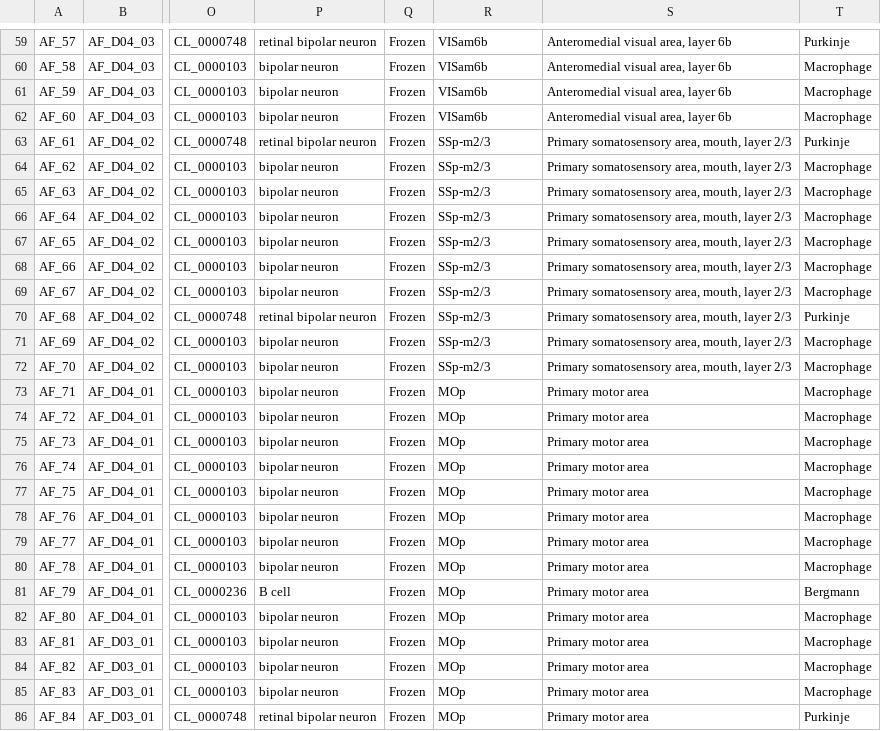
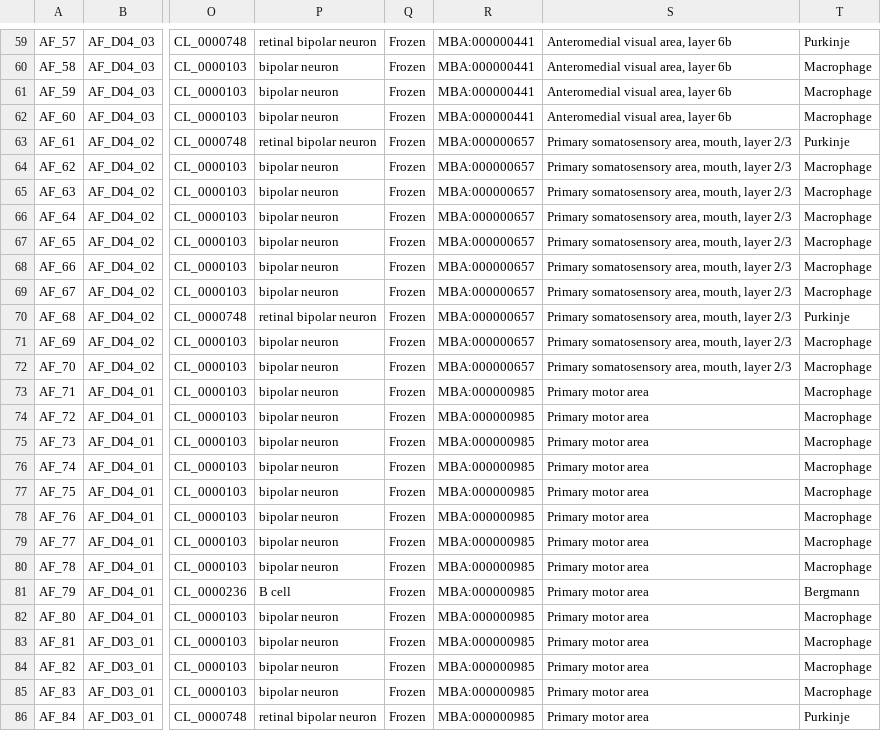
Before and after one commit to zbedo/single_cell_portal_core, a TSV file: db/seed/synthetic_studies/mouse_brain/metadata.tsv, drawn as a sheet; only a part is shown, gaps mark what is left out; the diff covers the shown part only; the diff names each change by its address in the sheet, - before the commit and + after, or states it on an @@ line.

```diff
--- a/db/seed/synthetic_studies/mouse_brain/metadata.tsv
+++ b/db/seed/synthetic_studies/mouse_brain/metadata.tsv
-R59:R62: VISam6b
+R59:R62: MBA:000000441
-R63:R72: SSp-m2/3
+R63:R72: MBA:000000657
-R73:R86: MOp
+R73:R86: MBA:000000985
```
Also changed, not shown: 102 edited cells elsewhere in this file.
